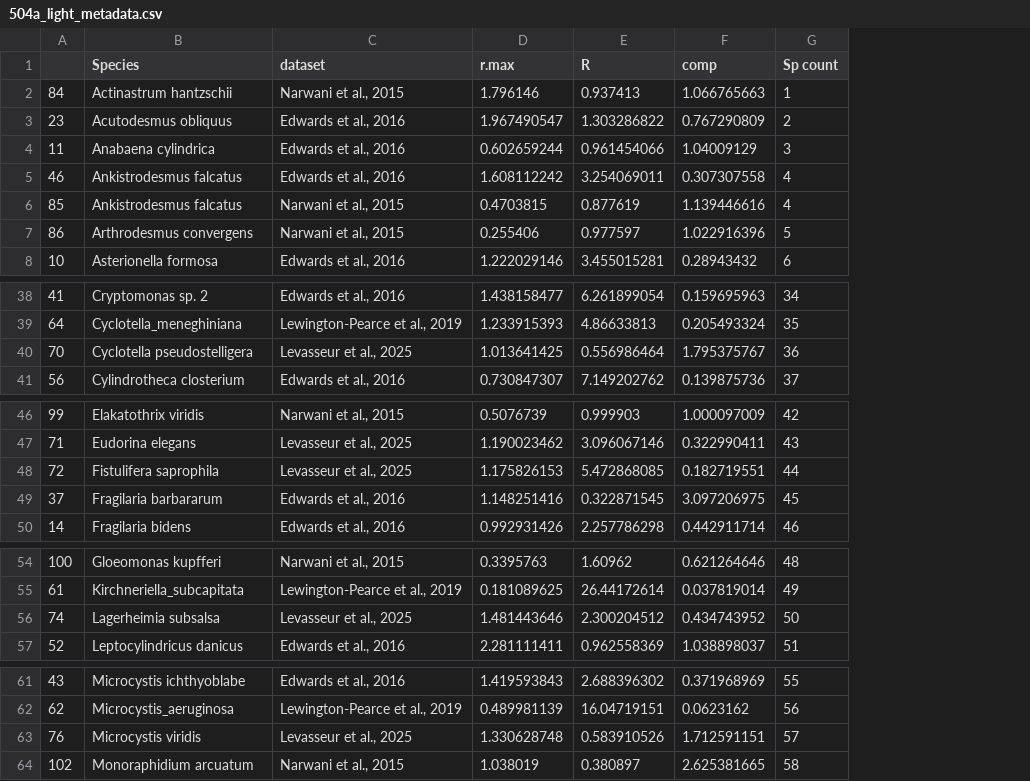
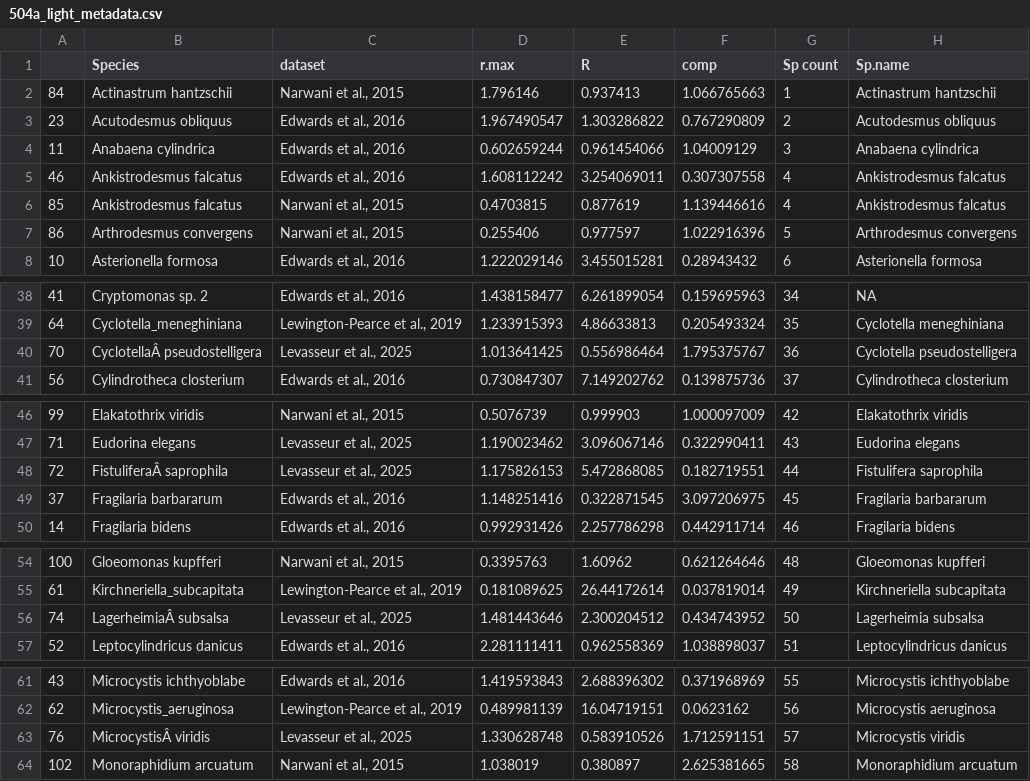
Before and after one commit to JasonLaurich/Chlamy_37_pops_pheno_constraint, a CSV file: data-processed/504a_light_metadata.csv, drawn as a sheet; only a part is shown, gaps mark what is left out; the diff covers the shown part only; the diff names each change by its address in the sheet, - before the commit and + after, or states it on an @@ line.

```diff
--- a/data-processed/504a_light_metadata.csv
+++ b/data-processed/504a_light_metadata.csv
+column H (Sp.name), rows 2-8: Actinastrum hantzschii | Acutodesmus obliquus | Anabaena cylindrica | Ankistrodesmus falcatus | Ankistrodesmus falcatus | Arthrodesmus convergens | Asterionella formosa; rows 38-41: NA | Cyclotella meneghiniana | Cyclotella pseudostelligera | Cylindrotheca closterium; rows 46-50: Elakatothrix viridis | Eudorina elegans | Fistulifera saprophila | Fragilaria barbararum | Fragilaria bidens; rows 54-57: Gloeomonas kupfferi | Kirchneriella subcapitata | Lagerheimia subsalsa | Leptocylindricus danicus; rows 61-64: Microcystis ichthyoblabe | Microcystis aeruginosa | Microcystis viridis | Monoraphidium arcuatum
-B40 (Species): Cyclotella pseudostelligera
+B40 (Species): CyclotellaÂ pseudostelligera
-B48 (Species): Fistulifera saprophila
+B48 (Species): FistuliferaÂ saprophila
-B56 (Species): Lagerheimia subsalsa
+B56 (Species): LagerheimiaÂ subsalsa
-B63 (Species): Microcystis viridis
+B63 (Species): MicrocystisÂ viridis
```
Also changed, not shown: 2 edited cells elsewhere in this file, data-processed/504b_nit_metadata.csv, data-processed/504c_phos_metadata.csv, 2 other files.
